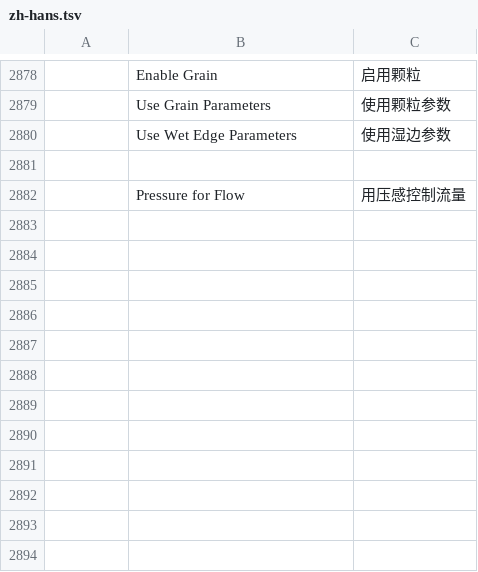
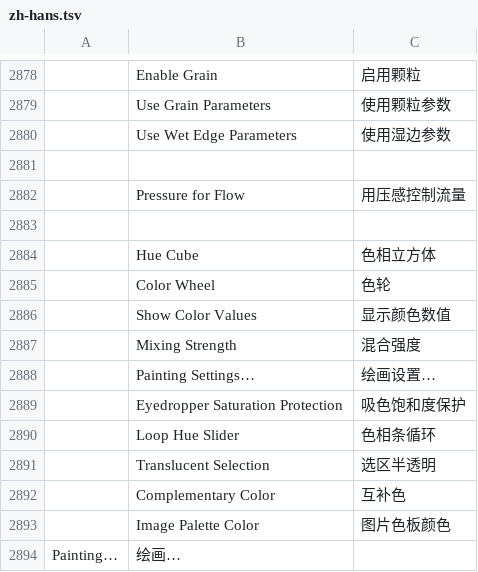
Before and after one commit to R19988088/S.photocraft, a TSV file: crates/ui-egui/src/i18n/zh-hans.tsv, drawn as a sheet; only a part is shown, gaps mark what is left out; the diff names each change by its address in the sheet, - before the commit and + after, or states it on an @@ line.

```diff
--- a/crates/ui-egui/src/i18n/zh-hans.tsv
+++ b/crates/ui-egui/src/i18n/zh-hans.tsv
+row 2883: (empty)
+row 2884:  | Hue Cube | 色相立方体
+row 2885:  | Color Wheel | 色轮
+row 2886:  | Show Color Values | 显示颜色数值
+row 2887:  | Mixing Strength | 混合强度
+row 2888:  | Painting Settings… | 绘画设置…
+row 2889:  | Eyedropper Saturation Protection | 吸色饱和度保护
+row 2890:  | Loop Hue Slider | 色相条循环
+row 2891:  | Translucent Selection | 选区半透明
+row 2892:  | Complementary Color | 互补色
+row 2893:  | Image Palette Color | 图片色板颜色
+row 2894: Painting… | 绘画…
```
Also changed, not shown: 25 other files.
